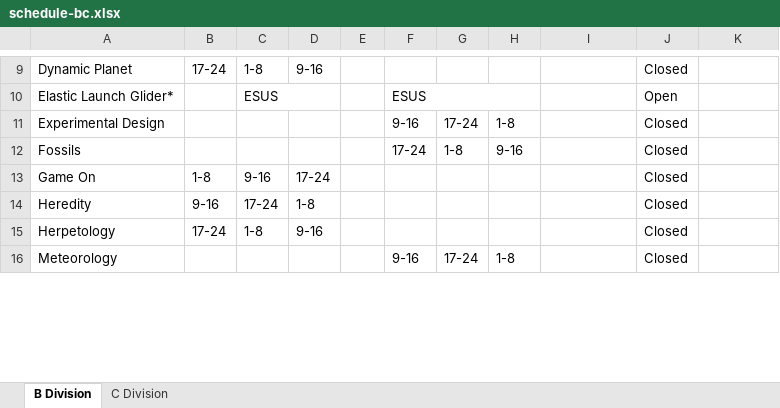
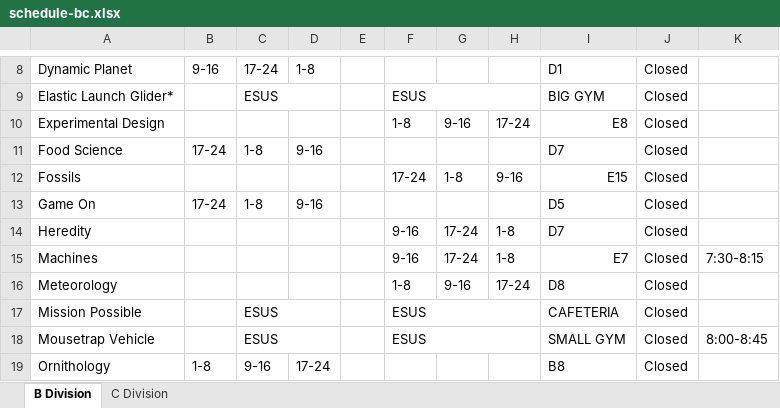
Before and after one commit to sachleen/SacSciOly, an Excel workbook: assets/competition-info/schedule-bc.xlsx, sheet B Division, drawn as a sheet; only a part is shown, gaps mark what is left out; values as stored, in another font and other column widths than the file's, no cell formats; removed rows and columns are numbered as before the commit, all else as after; the diff covers the shown part only; the diff names each change by its address in the sheet, - before the commit and + after, or states it on an @@ line.

```diff
--- a/assets/competition-info/schedule-bc.xlsx (sheet B Division)
+++ b/assets/competition-info/schedule-bc.xlsx (sheet B Division)
-B8: 17-24
+B8: 9-16
-C8: 1-8
+C8: 17-24
-D8: 9-16
+D8: 1-8
-I8: (empty)
+I8: D1
-I9: (empty)
+I9: BIG GYM
-J9: Open
+J9: Closed
-F10: 9-16
+F10: 1-8
-G10: 17-24
+G10: 9-16
-H10: 1-8
+H10: 17-24
-I10: (empty)
+I10: E8
+row 11: Food Science | 17-24 | 1-8 | 9-16 |  |  |  |  | D7 | Closed
-I12: (empty)
+I12: E15
-B13: 1-8
+B13: 17-24
-C13: 9-16
+C13: 1-8
-D13: 17-24
+D13: 9-16
-I13: (empty)
+I13: D5
-B14: 9-16
+B14: (empty)
-C14: 17-24
+C14: (empty)
-D14: 1-8
+D14: (empty)
-F14: (empty)
+F14: 9-16
-G14: (empty)
+G14: 17-24
-H14: (empty)
+H14: 1-8
-I14: (empty)
+I14: D7
-row 15: Herpetology | 17-24 | 1-8 | 9-16 |  |  |  |  |  | Closed
+row 15: Machines |  |  |  |  | 9-16 | 17-24 | 1-8 | E7 | Closed | 7:30-8:15
-F16: 9-16
+F16: 1-8
-G16: 17-24
+G16: 9-16
-H16: 1-8
+H16: 17-24
-I16: (empty)
+I16: D8
+row 17: Mission Possible |  | ESUS |  |  | ESUS |  |  | CAFETERIA | Closed
+row 18: Mousetrap Vehicle |  | ESUS |  |  | ESUS |  |  | SMALL GYM | Closed | 8:00-8:45
+row 19: Ornithology | 1-8 | 9-16 | 17-24 |  |  |  |  | B8 | Closed
```
Also changed, not shown: 4 added rows, 7 removed rows, 46 edited cells and merged cells elsewhere in this sheet, sheet C Division, cell formats, 25 other files.
